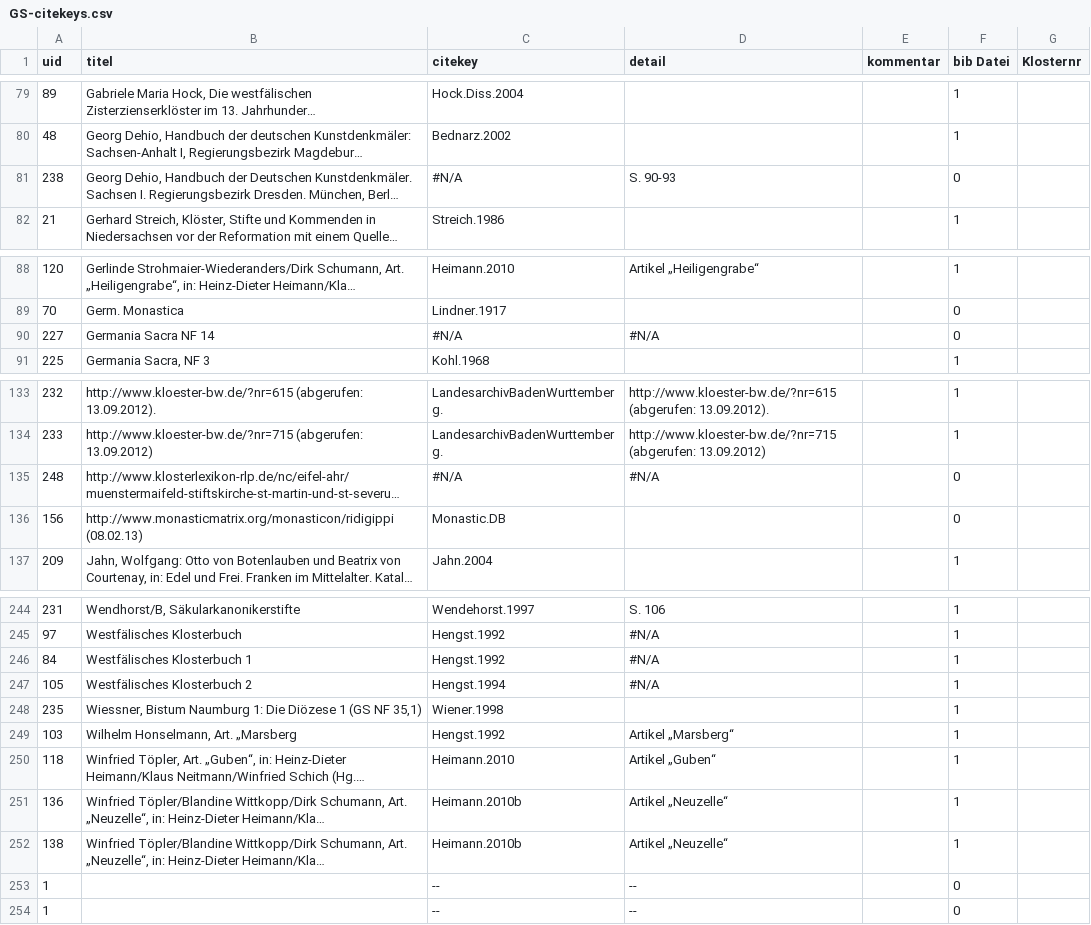
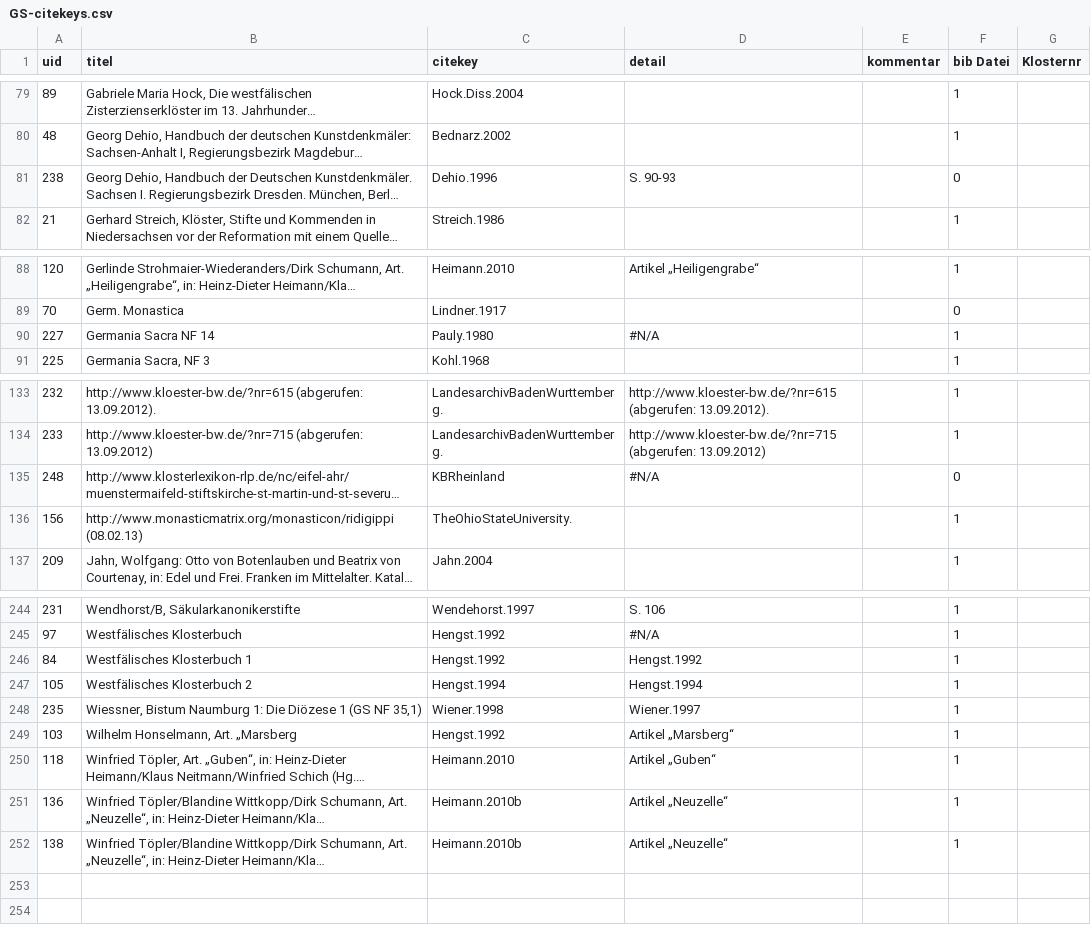
Before and after one commit to subugoe/germania-sacra-daten, a CSV file: klosterdatenbank_neu/GS-citekeys.csv, drawn as a sheet; only a part is shown, gaps mark what is left out; long unchanged cells end in …; the diff names each change by its address in the sheet, - before the commit and + after, or states it on an @@ line.

```diff
--- a/klosterdatenbank_neu/GS-citekeys.csv
+++ b/klosterdatenbank_neu/GS-citekeys.csv
-C81 (citekey): #N/A
+C81 (citekey): Dehio.1996
-C90 (citekey): #N/A
+C90 (citekey): Pauly.1980
-F90 (bib Datei): 0
+F90 (bib Datei): 1
-C135 (citekey): #N/A
+C135 (citekey): KBRheinland
-C136 (citekey): Monastic.DB
+C136 (citekey): TheOhioStateUniversity.
-F136 (bib Datei): 0
+F136 (bib Datei): 1
-D246 (detail): #N/A
+D246 (detail): Hengst.1992
-D247 (detail): #N/A
+D247 (detail): Hengst.1994
-D248 (detail): (empty)
+D248 (detail): Wiener.1997
-row 253: 1 |  | -- | -- |  | 0
-row 254: 1 |  | -- | -- |  | 0
```
Also changed, not shown: 1 other file.
